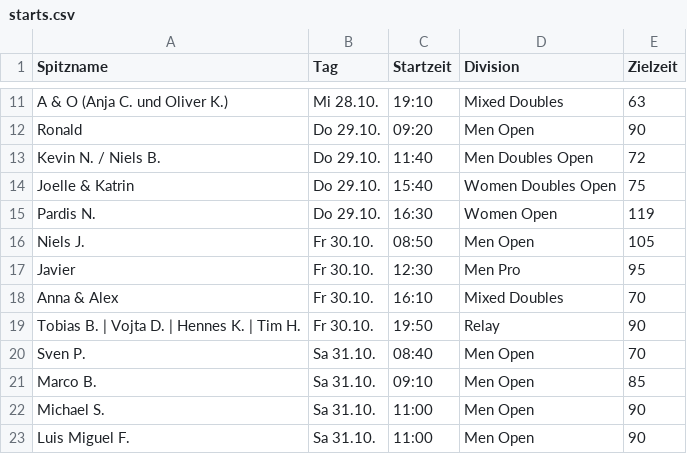
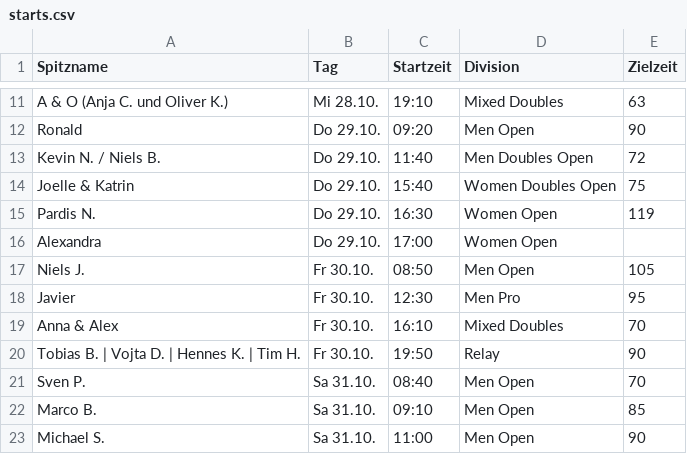
Before and after one commit to iamsartor/kaifu-starts-ham-2026, a CSV file: starts.csv, drawn as a sheet; only a part is shown, gaps mark what is left out; the shorter side is filled out with more unchanged rows; the diff names each change by its address in the sheet, - before the commit and + after, or states it on an @@ line.

```diff
--- a/starts.csv
+++ b/starts.csv
+row 16: Alexandra | Do 29.10. | 17:00 | Women Open
```
